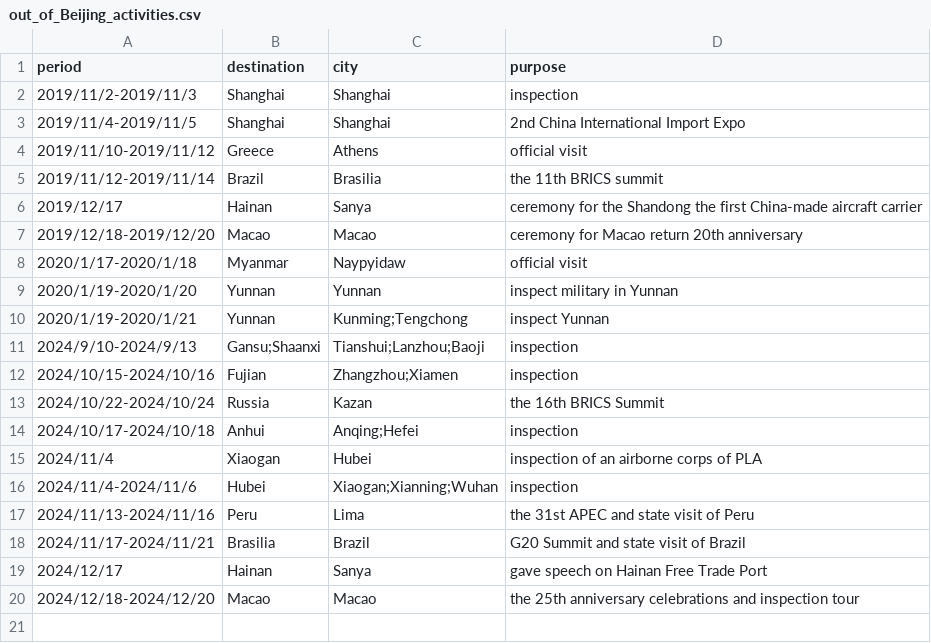
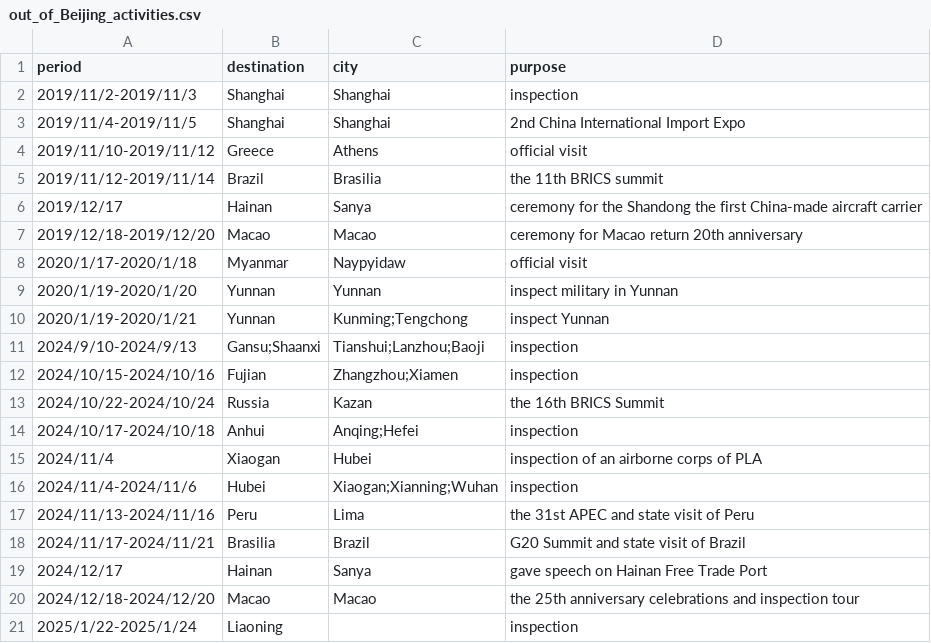
Before and after one commit to boshishuoshuo/boshishuoshuo.github.io, a CSV file: _data/out_of_Beijing_activities.csv, drawn as a sheet.

Commit message:
Update out of Beijing activities 2025/1/22-24

```diff
--- a/_data/out_of_Beijing_activities.csv
+++ b/_data/out_of_Beijing_activities.csv
@@ -20 +20,2 @@ period,destination,city,purpose
 2024/12/18-2024/12/20,Macao,Macao,the 25th anniversary celebrations and inspection tour
+2025/1/22-2025/1/24,Liaoning,,inspection
```
